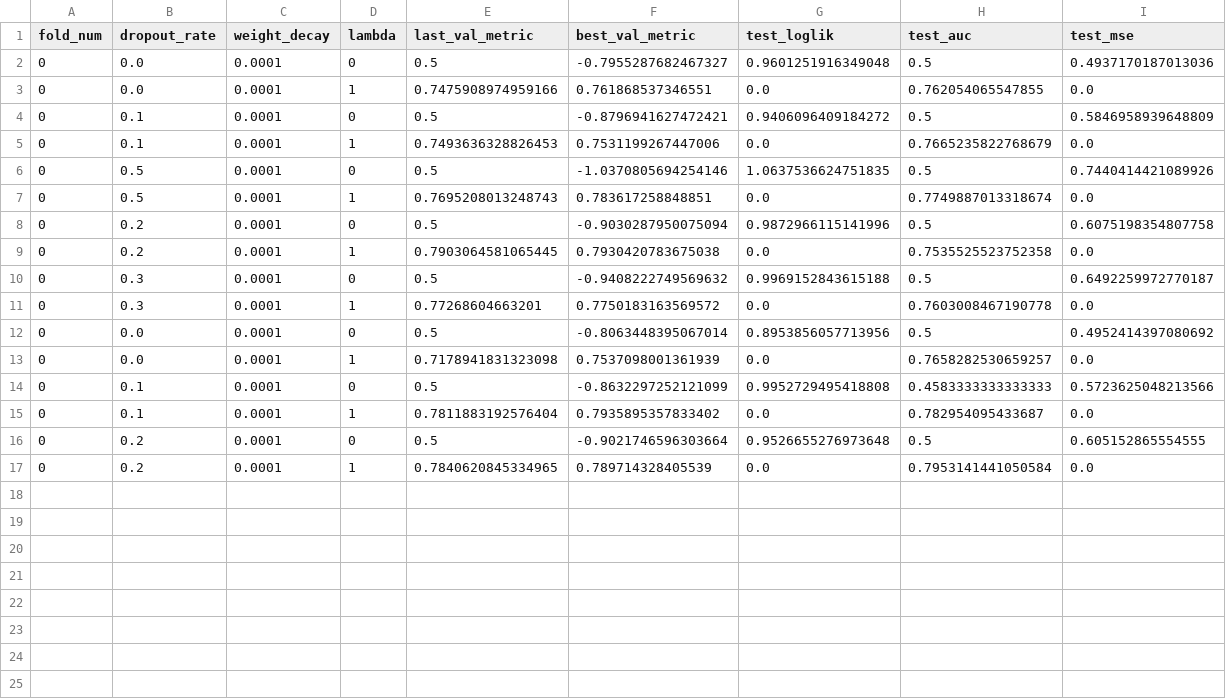
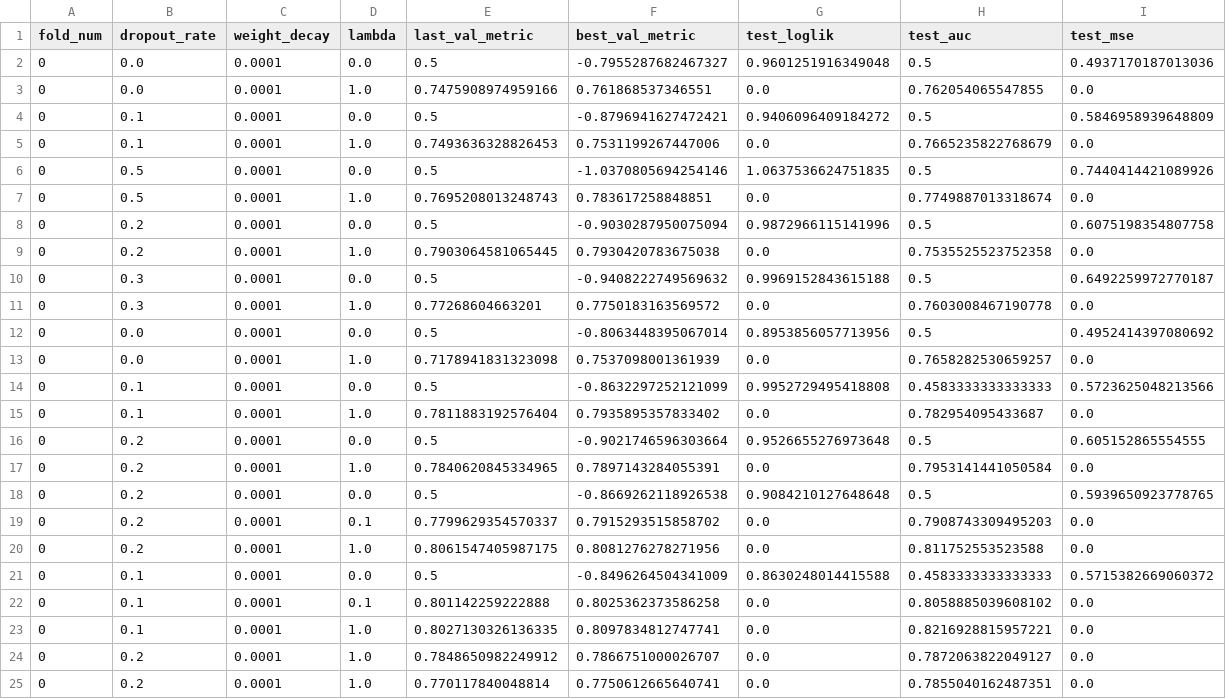
Before and after one commit to keytsuda/Continuous-Monitoring-of-Vital, a CSV file: GRUODEBayse/experiments/MIMIC/Results_AUC_EXTRAAA_GRU_ODE_0.csv, drawn as a sheet.

```diff
--- a/GRUODEBayse/experiments/MIMIC/Results_AUC_EXTRAAA_GRU_ODE_0.csv
+++ b/GRUODEBayse/experiments/MIMIC/Results_AUC_EXTRAAA_GRU_ODE_0.csv
@@ -1,17 +1,25 @@
 fold_num,dropout_rate,weight_decay,lambda,last_val_metric,best_val_metric,test_loglik,test_auc,test_mse
-0,0.0,0.0001,0,0.5,-0.7955287682467327,0.9601251916349048,0.5,0.4937170187013036
-0,0.0,0.0001,1,0.7475908974959166,0.761868537346551,0.0,0.762054065547855,0.0
-0,0.1,0.0001,0,0.5,-0.8796941627472421,0.9406096409184272,0.5,0.5846958939648809
-0,0.1,0.0001,1,0.7493636328826453,0.7531199267447006,0.0,0.7665235822768679,0.0
-0,0.5,0.0001,0,0.5,-1.0370805694254146,1.0637536624751835,0.5,0.7440414421089926
-0,0.5,0.0001,1,0.7695208013248743,0.783617258848851,0.0,0.7749887013318674,0.0
-0,0.2,0.0001,0,0.5,-0.9030287950075094,0.9872966115141996,0.5,0.6075198354807758
-0,0.2,0.0001,1,0.7903064581065445,0.7930420783675038,0.0,0.7535525523752358,0.0
-0,0.3,0.0001,0,0.5,-0.9408222749569632,0.9969152843615188,0.5,0.6492259972770187
-0,0.3,0.0001,1,0.77268604663201,0.7750183163569572,0.0,0.7603008467190778,0.0
-0,0.0,0.0001,0,0.5,-0.8063448395067014,0.8953856057713956,0.5,0.4952414397080692
-0,0.0,0.0001,1,0.7178941831323098,0.7537098001361939,0.0,0.7658282530659257,0.0
-0,0.1,0.0001,0,0.5,-0.8632297252121099,0.9952729495418808,0.4583333333333333,0.5723625048213566
-0,0.1,0.0001,1,0.7811883192576404,0.7935895357833402,0.0,0.782954095433687,0.0
-0,0.2,0.0001,0,0.5,-0.9021746596303664,0.9526655276973648,0.5,0.605152865554555
-0,0.2,0.0001,1,0.7840620845334965,0.789714328405539,0.0,0.7953141441050584,0.0
+0,0.0,0.0001,0.0,0.5,-0.7955287682467327,0.9601251916349048,0.5,0.4937170187013036
+0,0.0,0.0001,1.0,0.7475908974959166,0.761868537346551,0.0,0.762054065547855,0.0
+0,0.1,0.0001,0.0,0.5,-0.8796941627472421,0.9406096409184272,0.5,0.5846958939648809
+0,0.1,0.0001,1.0,0.7493636328826453,0.7531199267447006,0.0,0.7665235822768679,0.0
+0,0.5,0.0001,0.0,0.5,-1.0370805694254146,1.0637536624751835,0.5,0.7440414421089926
+0,0.5,0.0001,1.0,0.7695208013248743,0.783617258848851,0.0,0.7749887013318674,0.0
+0,0.2,0.0001,0.0,0.5,-0.9030287950075094,0.9872966115141996,0.5,0.6075198354807758
+0,0.2,0.0001,1.0,0.7903064581065445,0.7930420783675038,0.0,0.7535525523752358,0.0
+0,0.3,0.0001,0.0,0.5,-0.9408222749569632,0.9969152843615188,0.5,0.6492259972770187
+0,0.3,0.0001,1.0,0.77268604663201,0.7750183163569572,0.0,0.7603008467190778,0.0
+0,0.0,0.0001,0.0,0.5,-0.8063448395067014,0.8953856057713956,0.5,0.4952414397080692
+0,0.0,0.0001,1.0,0.7178941831323098,0.7537098001361939,0.0,0.7658282530659257,0.0
+0,0.1,0.0001,0.0,0.5,-0.8632297252121099,0.9952729495418808,0.4583333333333333,0.5723625048213566
+0,0.1,0.0001,1.0,0.7811883192576404,0.7935895357833402,0.0,0.782954095433687,0.0
+0,0.2,0.0001,0.0,0.5,-0.9021746596303664,0.9526655276973648,0.5,0.605152865554555
+0,0.2,0.0001,1.0,0.7840620845334965,0.7897143284055391,0.0,0.7953141441050584,0.0
+0,0.2,0.0001,0.0,0.5,-0.8669262118926538,0.9084210127648648,0.5,0.5939650923778765
+0,0.2,0.0001,0.1,0.7799629354570337,0.7915293515858702,0.0,0.7908743309495203,0.0
+0,0.2,0.0001,1.0,0.8061547405987175,0.8081276278271956,0.0,0.811752553523588,0.0
+0,0.1,0.0001,0.0,0.5,-0.8496264504341009,0.8630248014415588,0.4583333333333333,0.5715382669060372
+0,0.1,0.0001,0.1,0.801142259222888,0.8025362373586258,0.0,0.8058885039608102,0.0
+0,0.1,0.0001,1.0,0.8027130326136335,0.8097834812747741,0.0,0.8216928815957221,0.0
+0,0.2,0.0001,1.0,0.7848650982249912,0.7866751000026707,0.0,0.7872063822049127,0.0
+0,0.2,0.0001,1.0,0.770117840048814,0.7750612665640741,0.0,0.7855040162487351,0.0
```
Also changed, not shown: 3 other files.
